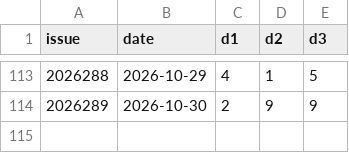
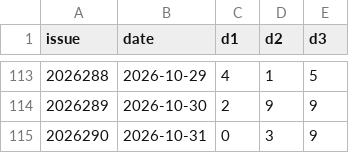
Before and after one commit to Mephisto0721/p3-analyzer, a CSV file: data/p3.csv, drawn as a sheet; only a part is shown, gaps mark what is left out.

Commit message:
data: update p3 data 周六 2026/10/31

```diff
--- a/data/p3.csv
+++ b/data/p3.csv
@@ -114 +114,2 @@
 2026289,2026-10-30,2,9,9
+2026290,2026-10-31,0,3,9
```
